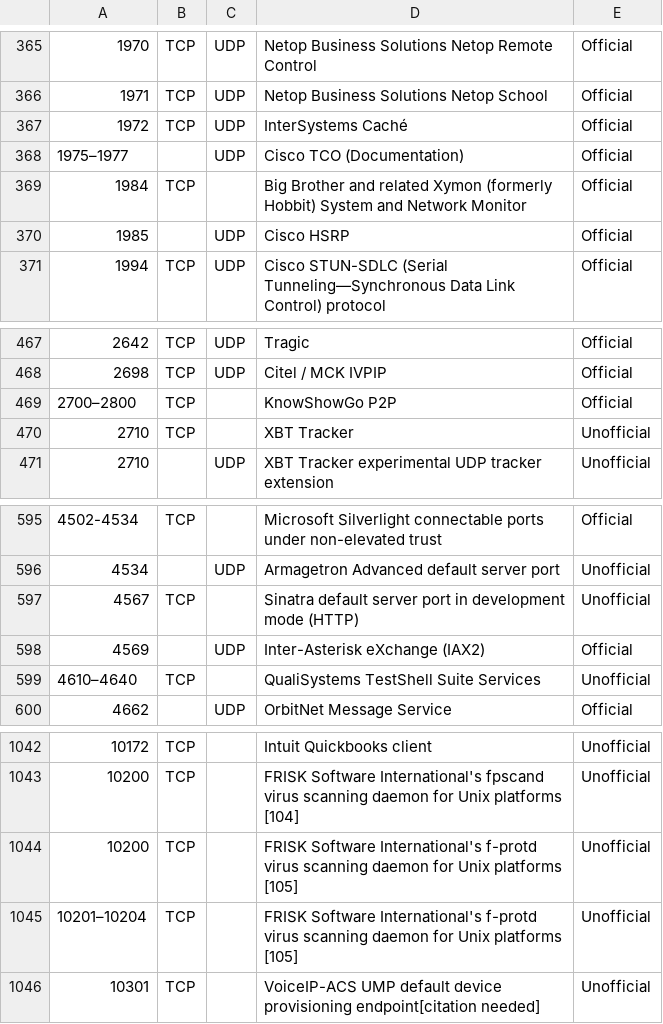
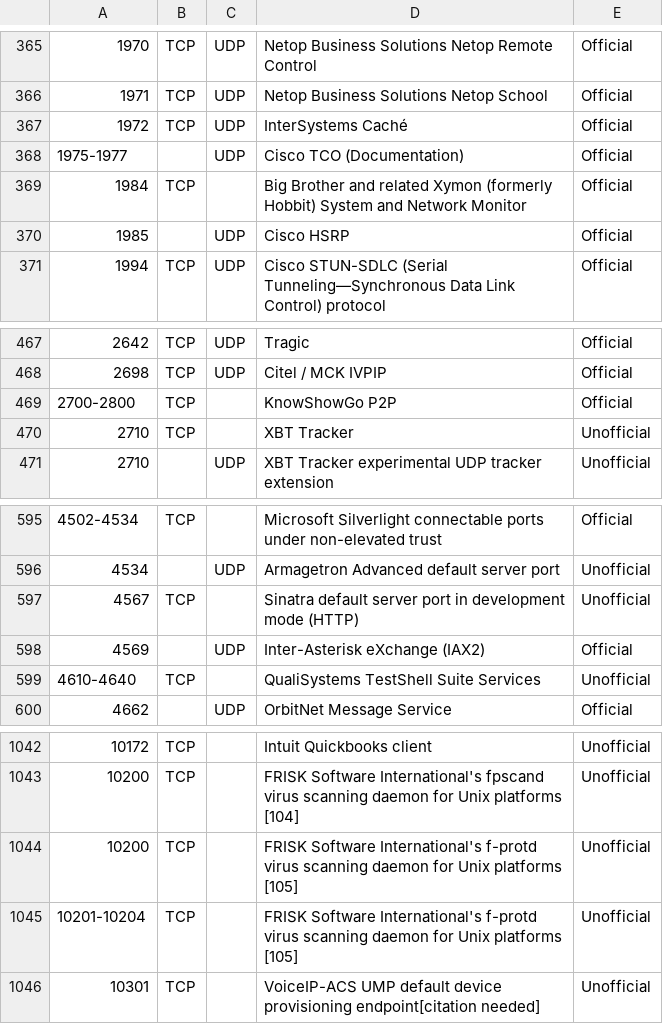
Before and after one commit to ValeriePT/whatIsPort, a CSV file: all_ports.csv, drawn as a sheet; only a part is shown, gaps mark what is left out; the diff covers the shown part only.

```diff
--- a/all_ports.csv
+++ b/all_ports.csv
@@ -367,3 +367,3 @@
 1972 	TCP 	UDP 	InterSystems Caché 	Official
-1975–1977 		UDP 	Cisco TCO (Documentation) 	Official
+1975-1977 		UDP 	Cisco TCO (Documentation) 	Official
 1984 	TCP 		Big Brother and related Xymon (formerly Hobbit) System and Network Monitor 	Official
@@ -468,3 +468,3 @@
 2698 	TCP 	UDP 	Citel / MCK IVPIP 	Official
-2700–2800 	TCP 		KnowShowGo P2P 	Official
+2700-2800 	TCP 		KnowShowGo P2P 	Official
 2710 	TCP 		XBT Tracker 	Unofficial
@@ -598,3 +598,3 @@
 4569 		UDP 	Inter-Asterisk eXchange (IAX2) 	Official
-4610–4640 	TCP 		QualiSystems TestShell Suite Services 	Unofficial
+4610-4640 	TCP 		QualiSystems TestShell Suite Services 	Unofficial
 4662 		UDP 	OrbitNet Message Service 	Official
@@ -1044,3 +1044,3 @@
 10200 	TCP 		FRISK Software International's f-protd virus scanning daemon for Unix platforms [105] 	Unofficial
-10201–10204 	TCP 		FRISK Software International's f-protd virus scanning daemon for Unix platforms [105] 	Unofficial
+10201-10204 	TCP 		FRISK Software International's f-protd virus scanning daemon for Unix platforms [105] 	Unofficial
 10301 	TCP 		VoiceIP-ACS UMP default device provisioning endpoint[citation needed] 	Unofficial
```
Also changed, not shown: 11 edited cells elsewhere in this file.
